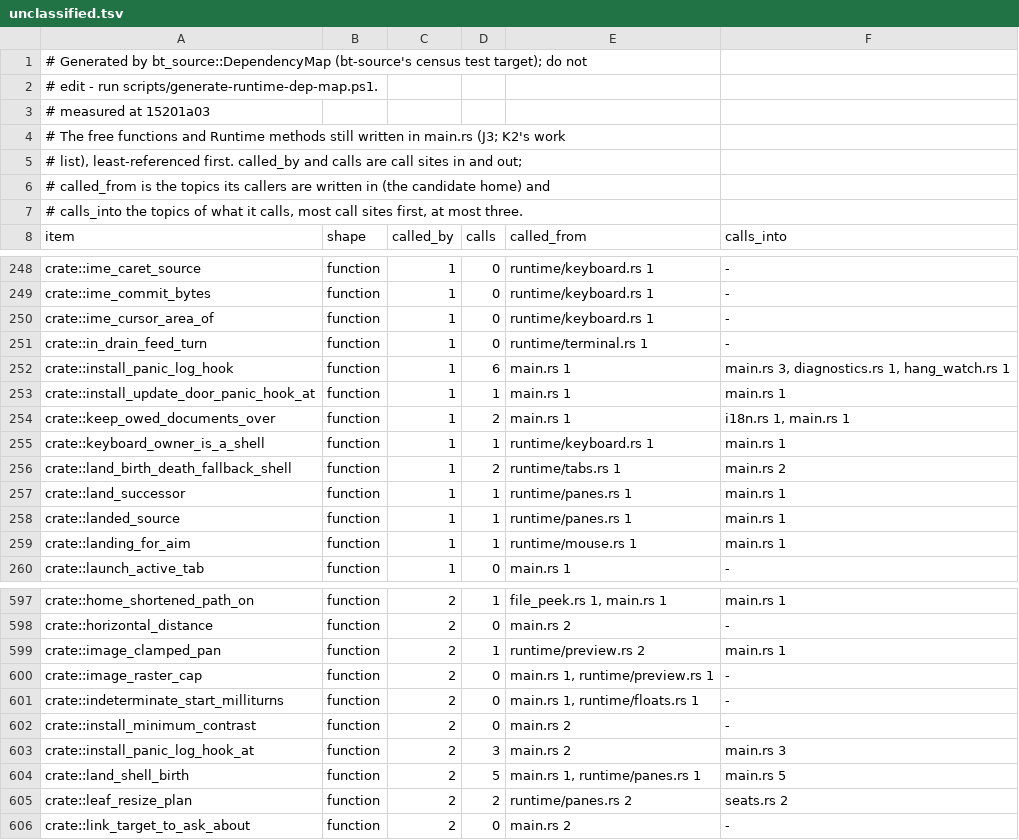
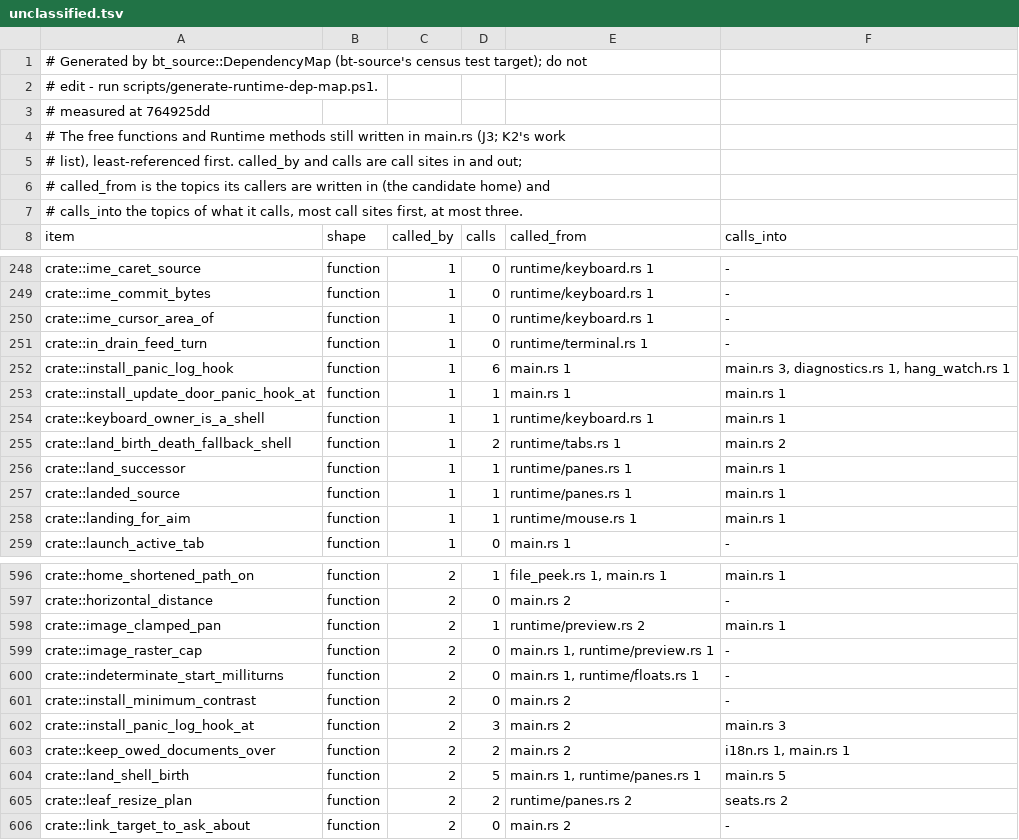
Before and after one commit to lulu-loopp/folio-terminal, a TSV file: docs/plans/design/runtime-dep-map/unclassified.tsv, drawn as a sheet; only a part is shown, gaps mark what is left out.

```diff
--- a/docs/plans/design/runtime-dep-map/unclassified.tsv
+++ b/docs/plans/design/runtime-dep-map/unclassified.tsv
@@ -2,3 +2,3 @@
 # edit - run scripts/generate-runtime-dep-map.ps1.
-# measured at 15201a03
+# measured at 764925dd
 # The free functions and Runtime methods still written in main.rs (J3; K2's work
@@ -253,3 +253,2 @@ crate::install_panic_log_hook	function	1	6	main.rs 1	main.rs 3, diagnostics.rs 1
 crate::install_update_door_panic_hook_at	function	1	1	main.rs 1	main.rs 1
-crate::keep_owed_documents_over	function	1	2	main.rs 1	i18n.rs 1, main.rs 1
 crate::keyboard_owner_is_a_shell	function	1	1	runtime/keyboard.rs 1	main.rs 1
@@ -603,2 +602,3 @@ crate::install_minimum_contrast	function	2	0	main.rs 2	-
 crate::install_panic_log_hook_at	function	2	3	main.rs 2	main.rs 3
+crate::keep_owed_documents_over	function	2	2	main.rs 2	i18n.rs 1, main.rs 1
 crate::land_shell_birth	function	2	5	main.rs 1, runtime/panes.rs 1	main.rs 5
```
Also changed, not shown: docs/plans/design/runtime-dep-map/doors.tsv, docs/plans/design/runtime-dep-map/fields.tsv, 1 other file.
